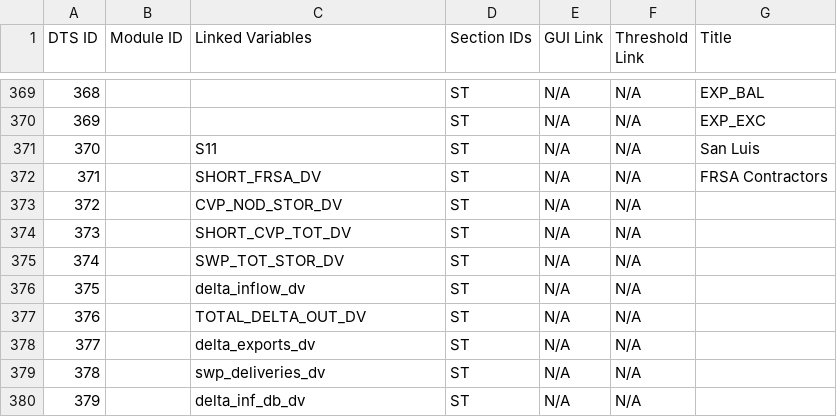
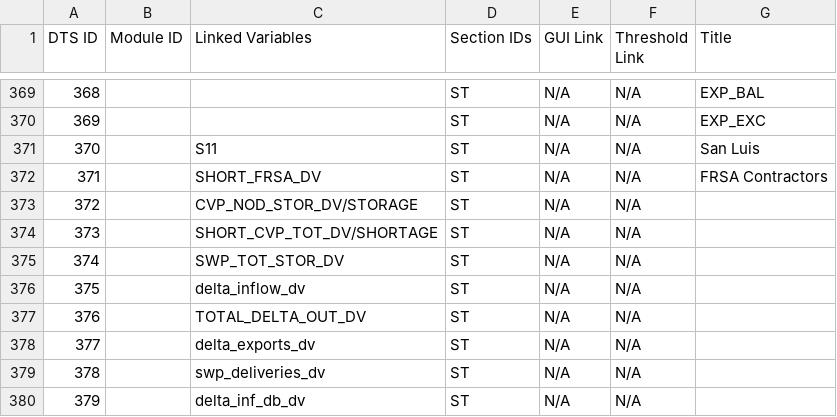
Before and after one commit to CentralValleyModeling/DWR-Enhanced-Post-Processing-Tool, a CSV file: eppt-nbui/src/main/config/qaqc/Details.csv, drawn as a sheet; only a part is shown, gaps mark what is left out; the diff covers the shown part only.

```diff
--- a/eppt-nbui/src/main/config/qaqc/Details.csv
+++ b/eppt-nbui/src/main/config/qaqc/Details.csv
@@ -372,4 +372,4 @@
 371,,SHORT_FRSA_DV,ST,N/A,N/A,FRSA Contractors
-372,,CVP_NOD_STOR_DV,ST,N/A,N/A,
-373,,SHORT_CVP_TOT_DV,ST,N/A,N/A,
+372,,CVP_NOD_STOR_DV/STORAGE,ST,N/A,N/A,
+373,,SHORT_CVP_TOT_DV/SHORTAGE,ST,N/A,N/A,
 374,,SWP_TOT_STOR_DV,ST,N/A,N/A,
```
Also changed, not shown: 39 edited cells elsewhere in this file, eppt-report-engine/src/main/resources/Details.csv, 3 other files.
